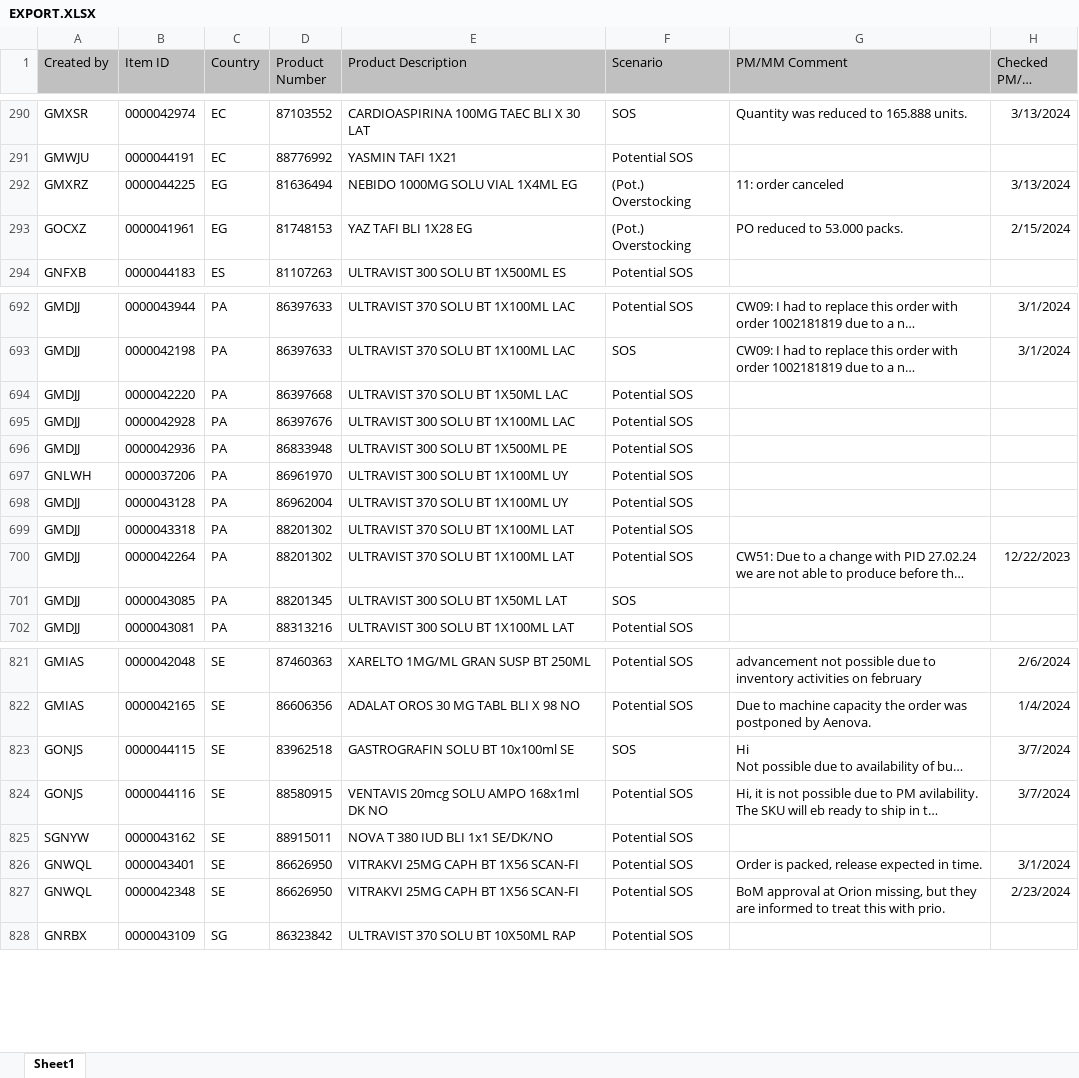
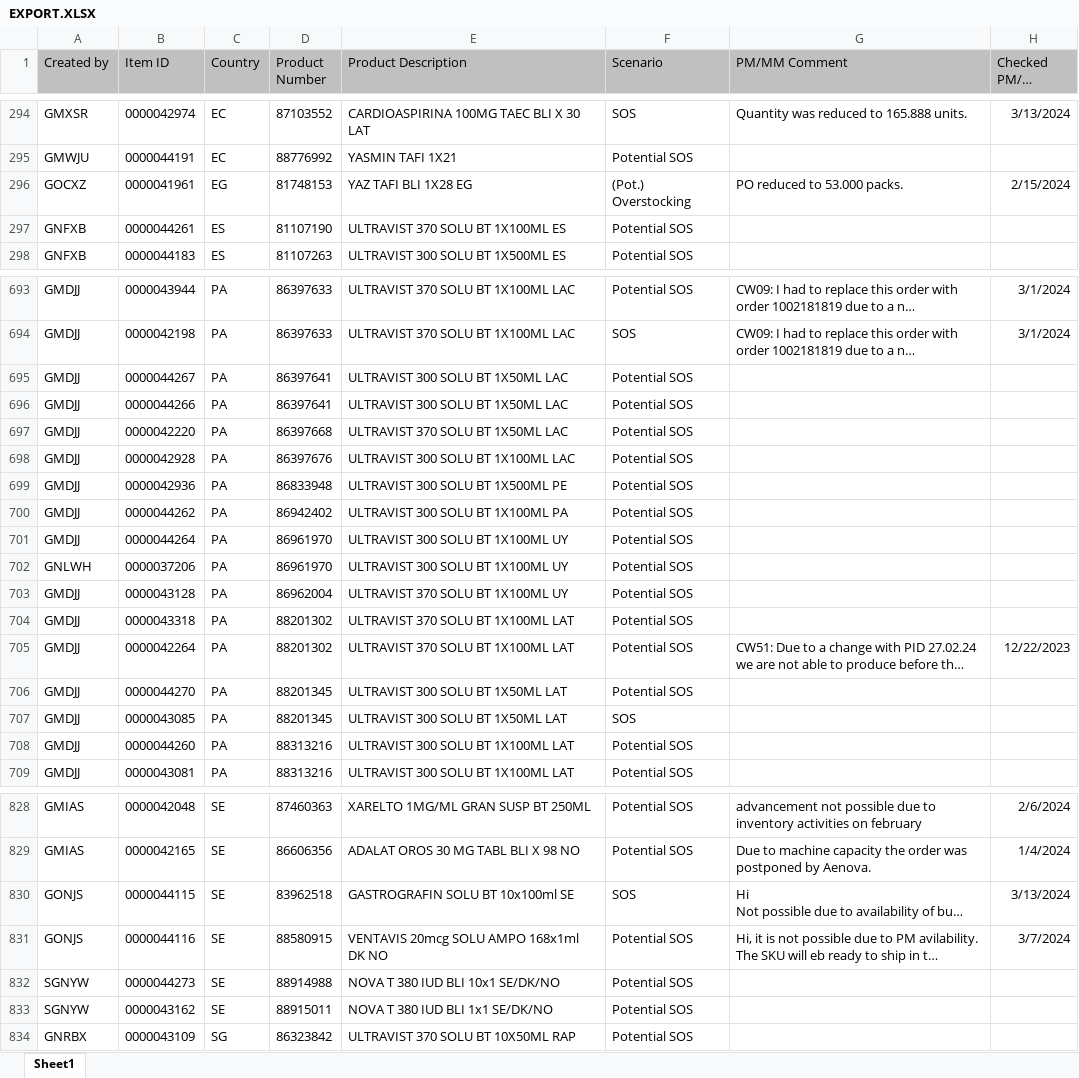
Before and after one commit to janphoenix/rct2, an Excel workbook: EXPORT.XLSX, sheet Sheet1, drawn as a sheet; only a part is shown, gaps mark what is left out; long unchanged cells end in …; values as stored, in another font and other column widths than the file's, no borders; removed rows and columns are numbered as before the commit, all else as after; the diff covers the shown part only; the diff names each change by its address in the sheet, - before the commit and + after, or states it on an @@ line.

Commit message:
rct upload today - john r.

```diff
--- a/EXPORT.XLSX (sheet Sheet1)
+++ b/EXPORT.XLSX (sheet Sheet1)
-row 292: GMXRZ | 0000044225 | EG | 81636494 | NEBIDO 1000MG SOLU VIAL 1X4ML EG | (Pot.) Overstocking | 11: order canceled | 3/13/2024
+row 297: GNFXB | 0000044261 | ES | 81107190 | ULTRAVIST 370 SOLU BT 1X100ML ES | Potential SOS
+row 695: GMDJJ | 0000044267 | PA | 86397641 | ULTRAVIST 300 SOLU BT 1X50ML LAC | Potential SOS
+row 696: GMDJJ | 0000044266 | PA | 86397641 | ULTRAVIST 300 SOLU BT 1X50ML LAC | Potential SOS
+row 700: GMDJJ | 0000044262 | PA | 86942402 | ULTRAVIST 300 SOLU BT 1X100ML PA | Potential SOS
+row 701: GMDJJ | 0000044264 | PA | 86961970 | ULTRAVIST 300 SOLU BT 1X100ML UY | Potential SOS
+row 706: GMDJJ | 0000044270 | PA | 88201345 | ULTRAVIST 300 SOLU BT 1X50ML LAT | Potential SOS
+row 708: GMDJJ | 0000044260 | PA | 88313216 | ULTRAVIST 300 SOLU BT 1X100ML LAT | Potential SOS
-H830 (Checked PM/MM Date): 3/7/2024
+H830 (Checked PM/MM Date): 3/13/2024
+row 832: SGNYW | 0000044273 | SE | 88914988 | NOVA T 380 IUD BLI 10x1 SE/DK/NO | Potential SOS
-row 826: GNWQL | 0000043401 | SE | 86626950 | VITRAKVI 25MG CAPH BT 1X56 SCAN-FI | Potential SOS | Order is packed, release expected in time. | 3/1/2024
-row 827: GNWQL | 0000042348 | SE | 86626950 | VITRAKVI 25MG CAPH BT 1X56 SCAN-FI | Potential SOS | BoM approval at Orion missing, but they are informed to treat this with prio. | 2/23/2024
```
Also changed, not shown: 24 added rows, 18 removed rows and 44 edited cells elsewhere in this sheet.
